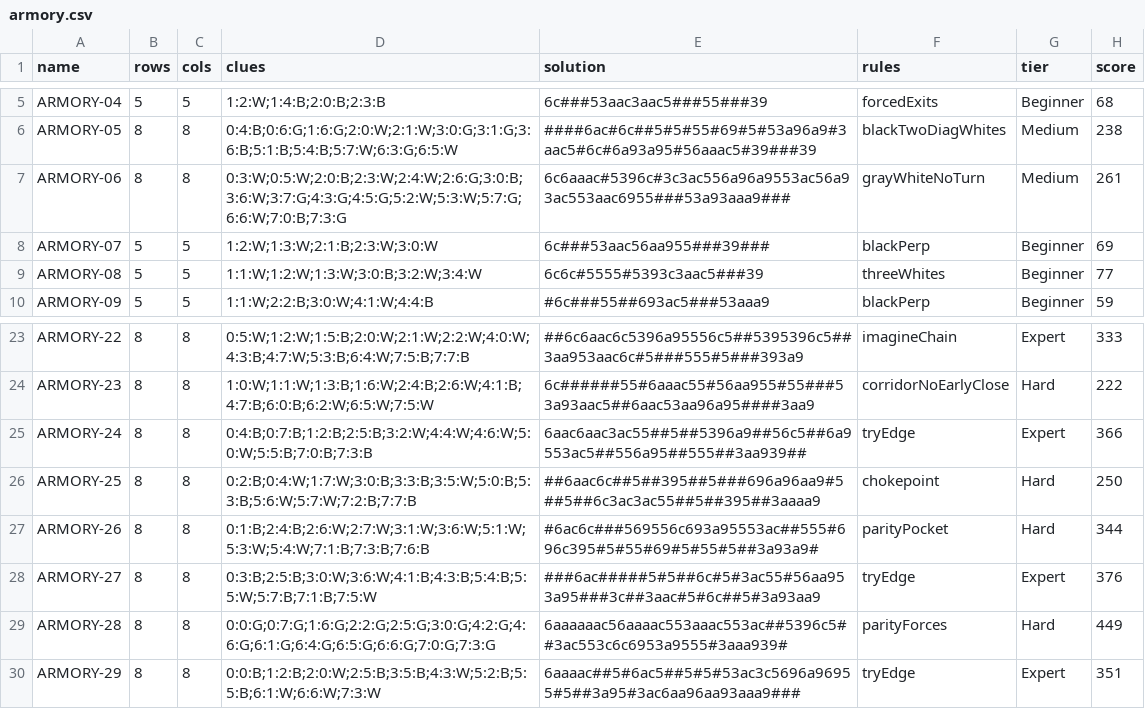
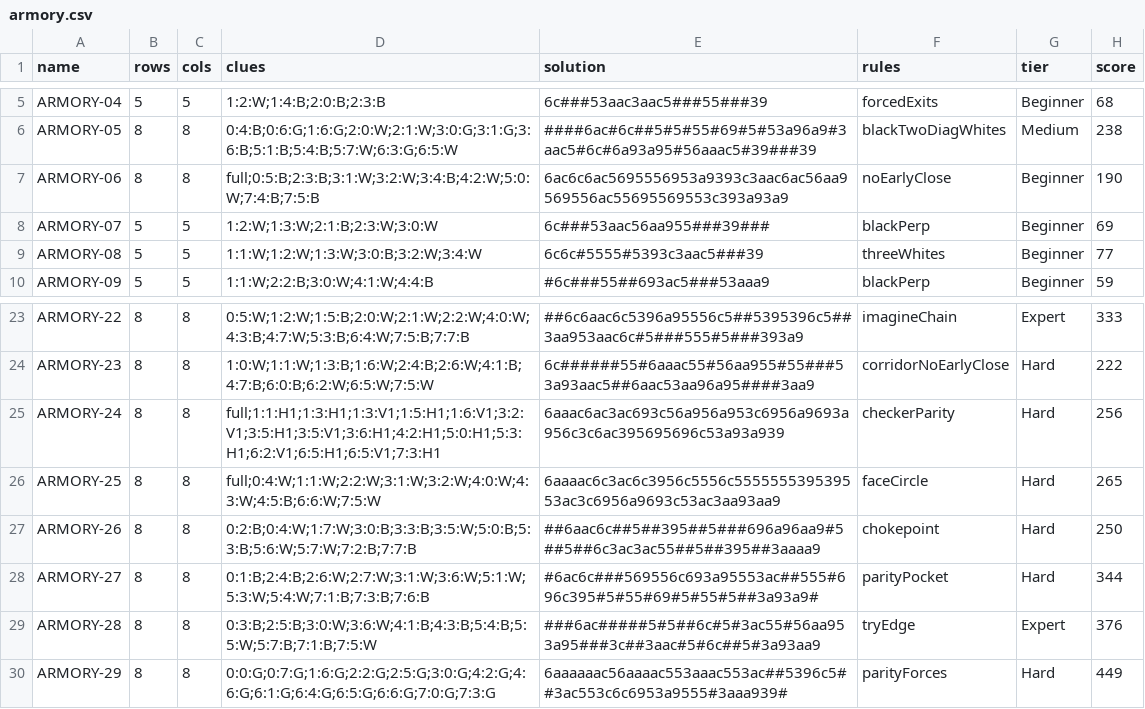
Before and after one commit to JoshMermel/loops, a CSV file: data/armory.csv, drawn as a sheet; only a part is shown, gaps mark what is left out; the diff covers the shown part only.

Commit message:
Add true Full-board mode, given lines/walls, checkerboard parity rules, 4 new 8x8 books, and top-level Gray/Full-board sections

```diff
--- a/data/armory.csv
+++ b/data/armory.csv
@@ -6,3 +6,3 @@ ARMORY-04,5,5,1:2:W;1:4:B;2:0:B;2:3:B,6c###53aac3aac5###55###39,forcedExits,Begi
 ARMORY-05,8,8,0:4:B;0:6:G;1:6:G;2:0:W;2:1:W;3:0:G;3:1:G;3:6:B;5:1:B;5:4:B;5:7:W;6:3:G;6:5:W,####6ac#6c##5#5#55#69#5#53a96a9#3aac5#6c#6a93a95#56aaac5#39###39,blackTwoDiagWhites,Medium,238
-ARMORY-06,8,8,0:3:W;0:5:W;2:0:B;2:3:W;2:4:W;2:6:G;3:0:B;3:6:W;3:7:G;4:3:G;4:5:G;5:2:W;5:3:W;5:7:G;6:6:W;7:0:B;7:3:G,6c6aaac#5396c#3c3ac556a96a9553ac56a93ac553aac6955###53a93aaa9###,grayWhiteNoTurn,Medium,261
+ARMORY-06,8,8,full;0:5:B;2:3:B;3:1:W;3:2:W;3:4:B;4:2:W;5:0:W;7:4:B;7:5:B,6ac6c6ac5695556953a9393c3aac6ac56aa9569556ac55695569553c393a93a9,noEarlyClose,Beginner,190
 ARMORY-07,5,5,1:2:W;1:3:W;2:1:B;2:3:W;3:0:W,6c###53aac56aa955###39###,blackPerp,Beginner,69
@@ -24,7 +24,7 @@ ARMORY-22,8,8,0:5:W;1:2:W;1:5:B;2:0:W;2:1:W;2:2:W;4:0:W;4:3:B;4:7:W;5:3:B;6:4:W;
 ARMORY-23,8,8,1:0:W;1:1:W;1:3:B;1:6:W;2:4:B;2:6:W;4:1:B;4:7:B;6:0:B;6:2:W;6:5:W;7:5:W,6c######55#6aaac55#56aa955#55###53a93aac5##6aac53aa96a95####3aa9,corridorNoEarlyClose,Hard,222
-ARMORY-24,8,8,0:4:B;0:7:B;1:2:B;2:5:B;3:2:W;4:4:W;4:6:W;5:0:W;5:5:B;7:0:B;7:3:B,6aac6aac3ac55##5##5396a9##56c5##6a9553ac5##556a95##555##3aa939##,tryEdge,Expert,366
-ARMORY-25,8,8,0:2:B;0:4:W;1:7:W;3:0:B;3:3:B;3:5:W;5:0:B;5:3:B;5:6:W;5:7:W;7:2:B;7:7:B,##6aac6c##5##395##5###696a96aa9#5##5##6c3ac3ac55##5##395##3aaaa9,chokepoint,Hard,250
-ARMORY-26,8,8,0:1:B;2:4:B;2:6:W;2:7:W;3:1:W;3:6:W;5:1:W;5:3:W;5:4:W;7:1:B;7:3:B;7:6:B,#6ac6c###569556c693a95553ac##555#696c395#5#55#69#5#55#5##3a93a9#,parityPocket,Hard,344
-ARMORY-27,8,8,0:3:B;2:5:B;3:0:W;3:6:W;4:1:B;4:3:B;5:4:B;5:5:W;5:7:B;7:1:B;7:5:W,###6ac#####5#5##6c#5#3ac55#56aa953a95###3c##3aac#5#6c##5#3a93aa9,tryEdge,Expert,376
-ARMORY-28,8,8,0:0:G;0:7:G;1:6:G;2:2:G;2:5:G;3:0:G;4:2:G;4:6:G;6:1:G;6:4:G;6:5:G;6:6:G;7:0:G;7:3:G,6aaaaaac56aaaac553aaac553ac##5396c5##3ac553c6c6953a9555#3aaa939#,parityForces,Hard,449
-ARMORY-29,8,8,0:0:B;1:2:B;2:0:W;2:5:B;3:5:B;4:3:W;5:2:B;5:5:B;6:1:W;6:6:W;7:3:W,6aaaac##5#6ac5##5#5#53ac3c5696a96955#5##3a95#3ac6aa96aa93aaa9###,tryEdge,Expert,351
+ARMORY-24,8,8,full;1:1:H1;1:3:H1;1:3:V1;1:5:H1;1:6:V1;3:2:V1;3:5:H1;3:5:V1;3:6:H1;4:2:H1;5:0:H1;5:3:H1;6:2:V1;6:5:H1;6:5:V1;7:3:H1,6aaac6ac3ac693c56a956a953c6956a9693a956c3c6ac395695696c53a93a939,checkerParity,Hard,256
+ARMORY-25,8,8,full;0:4:W;1:1:W;2:2:W;3:1:W;3:2:W;4:0:W;4:3:W;4:5:B;6:6:W;7:5:W,6aaaac6c3ac6c3956c5556c555555539539553ac3c6956a9693c53ac3aa93aa9,faceCircle,Hard,265
+ARMORY-26,8,8,0:2:B;0:4:W;1:7:W;3:0:B;3:3:B;3:5:W;5:0:B;5:3:B;5:6:W;5:7:W;7:2:B;7:7:B,##6aac6c##5##395##5###696a96aa9#5##5##6c3ac3ac55##5##395##3aaaa9,chokepoint,Hard,250
+ARMORY-27,8,8,0:1:B;2:4:B;2:6:W;2:7:W;3:1:W;3:6:W;5:1:W;5:3:W;5:4:W;7:1:B;7:3:B;7:6:B,#6ac6c###569556c693a95553ac##555#696c395#5#55#69#5#55#5##3a93a9#,parityPocket,Hard,344
+ARMORY-28,8,8,0:3:B;2:5:B;3:0:W;3:6:W;4:1:B;4:3:B;5:4:B;5:5:W;5:7:B;7:1:B;7:5:W,###6ac#####5#5##6c#5#3ac55#56aa953a95###3c##3aac#5#6c##5#3a93aa9,tryEdge,Expert,376
+ARMORY-29,8,8,0:0:G;0:7:G;1:6:G;2:2:G;2:5:G;3:0:G;4:2:G;4:6:G;6:1:G;6:4:G;6:5:G;6:6:G;7:0:G;7:3:G,6aaaaaac56aaaac553aaac553ac##5396c5##3ac553c6c6953a9555#3aaa939#,parityForces,Hard,449
```
Also changed, not shown: 1 added row and 29 edited cells elsewhere in this file, 51 other files.
